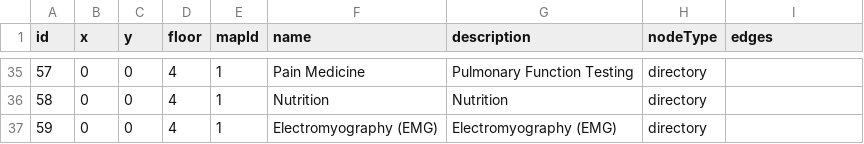
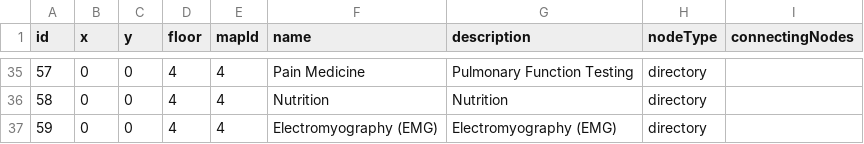
Before and after one commit to rohan908/team-o-copy, a CSV file: apps/backend/src/directoryBackup/backup.csv, drawn as a sheet; only a part is shown, gaps mark what is left out; the diff covers the shown part only.

```diff
--- a/apps/backend/src/directoryBackup/backup.csv
+++ b/apps/backend/src/directoryBackup/backup.csv
@@ -1 +1 @@
-id,x,y,floor,mapId,name,description,nodeType,edges
+id,x,y,floor,mapId,name,description,nodeType,connectingNodes
@@ -35,3 +35,3 @@ id,x,y,floor,mapId,name,description,nodeType,edges
-57,0,0,4,1,Pain Medicine,Pulmonary Function Testing,directory,
-58,0,0,4,1,Nutrition,Nutrition,directory,
-59,0,0,4,1,Electromyography (EMG),Electromyography (EMG),directory,
+57,0,0,4,4,Pain Medicine,Pulmonary Function Testing,directory,
+58,0,0,4,4,Nutrition,Nutrition,directory,
+59,0,0,4,4,Electromyography (EMG),Electromyography (EMG),directory,
```
Also changed, not shown: 27 edited cells elsewhere in this file, 1 other file.
